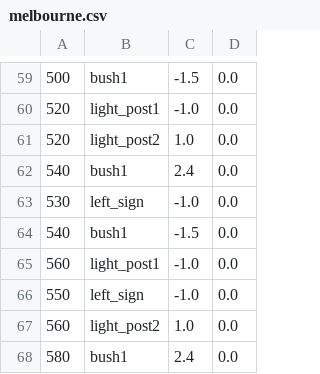
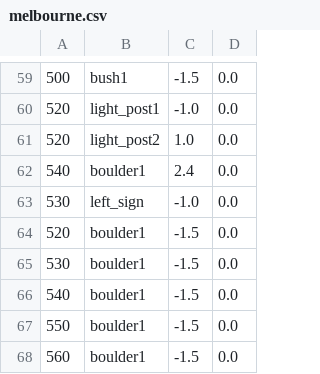
Before and after one commit to buntine/SwervinMervin, a CSV file: swervin_mervin/levels/sprites/melbourne.csv, drawn as a sheet; only a part is shown, gaps mark what is left out; the shorter side is filled out with more unchanged rows; the diff covers the shown part only.

Commit message:
Updated sprites with new paths

```diff
--- a/swervin_mervin/levels/sprites/melbourne.csv
+++ b/swervin_mervin/levels/sprites/melbourne.csv
@@ -61,4 +61,8 @@
 520,light_post2,1.0,0.0
-540,bush1,2.4,0.0
+540,boulder1,2.4,0.0
 530,left_sign,-1.0,0.0
-540,bush1,-1.5,0.0
+520,boulder1,-1.5,0.0
+530,boulder1,-1.5,0.0
+540,boulder1,-1.5,0.0
+550,boulder1,-1.5,0.0
+560,boulder1,-1.5,0.0
```
Also changed, not shown: 1 added row, 1 removed row and 6 edited cells elsewhere in this file, 1 other file.
